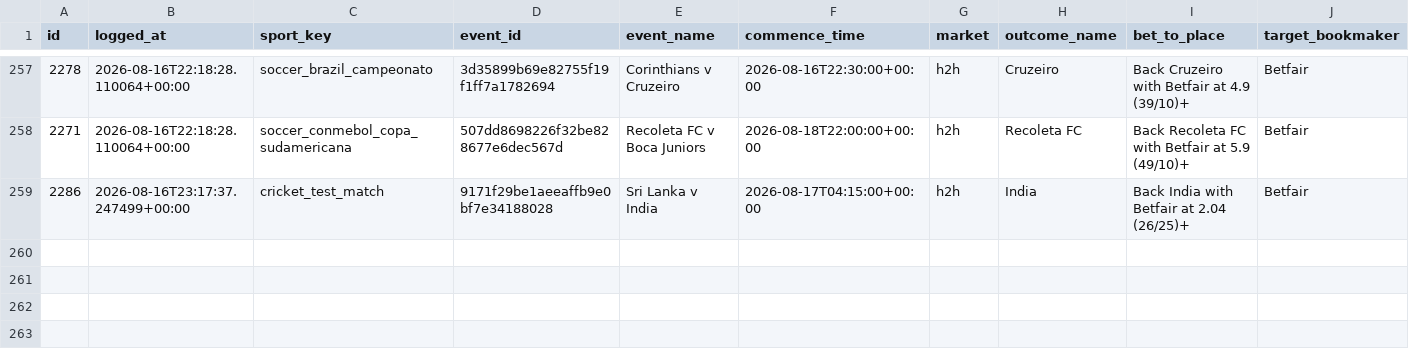
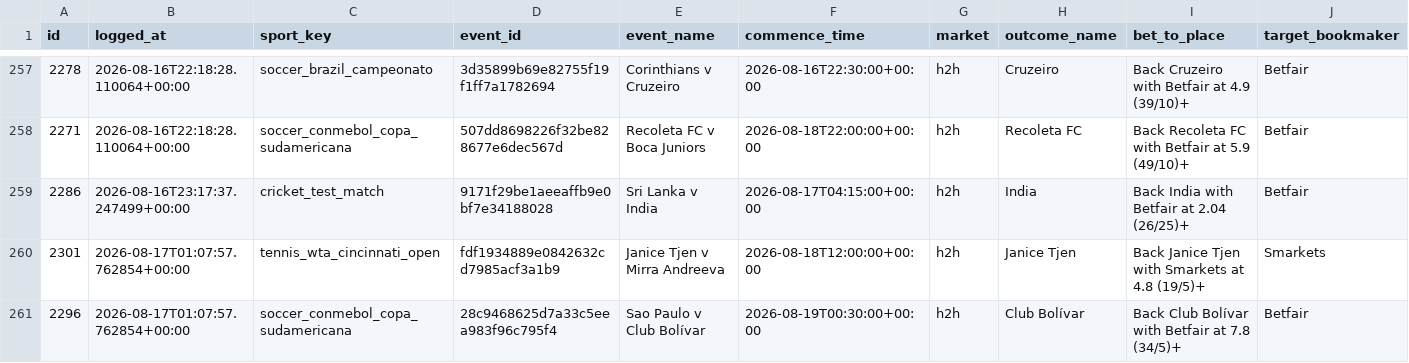
Before and after one commit to KamvysisPuzzles/sports-stat-arb, a CSV file: data/paper_trades.csv, drawn as a sheet; only a part is shown, gaps mark what is left out; rows hold the shown columns only; the diff names each change by its address in the sheet, - before the commit and + after, or states it on an @@ line.

```diff
--- a/data/paper_trades.csv
+++ b/data/paper_trades.csv
+row 260: 2301 | 2026-08-17T01:07:57.762854+00:00 | tennis_wta_cincinnati_open | fdf1934889e0842632cd7985acf3a1b9 | Janice Tjen v Mirra Andreeva | 2026-08-18T12:00:00+00:00 | h2h | Janice Tjen | Back Janice Tjen with Smarkets at 4.8 (19/5)+ | Smarkets
+row 261: 2296 | 2026-08-17T01:07:57.762854+00:00 | soccer_conmebol_copa_sudamericana | 28c9468625d7a33c5eea983f96c795f4 | Sao Paulo v Club Bolívar | 2026-08-19T00:30:00+00:00 | h2h | Club Bolívar | Back Club Bolívar with Betfair at 7.8 (34/5)+ | Betfair
```
Also changed, not shown: 2 other files.
